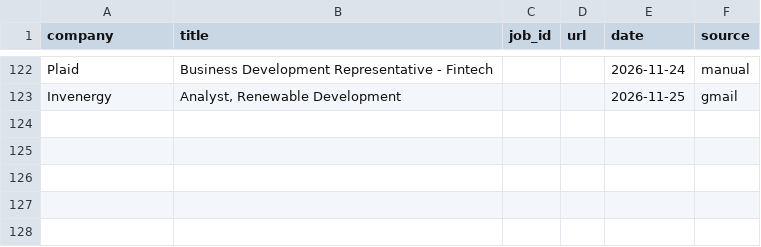
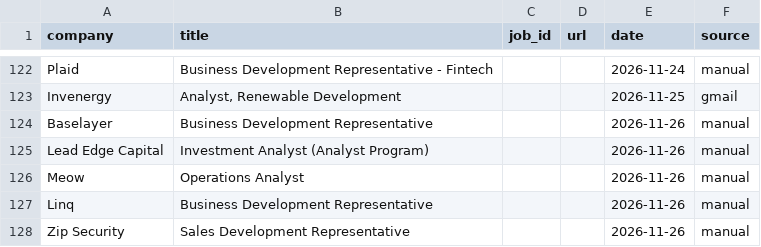
Before and after one commit to arjuna2204/job-agent, a CSV file: data/applied.csv, drawn as a sheet; only a part is shown, gaps mark what is left out.

```diff
--- a/data/applied.csv
+++ b/data/applied.csv
@@ -123 +123,6 @@ Plaid,Business Development Representative - Fintech,,,2026-11-24,manual
 Invenergy,"Analyst, Renewable Development",,,2026-11-25,gmail
+Baselayer,Business Development Representative,,,2026-11-26,manual
+Lead Edge Capital,Investment Analyst (Analyst Program),,,2026-11-26,manual
+Meow,Operations Analyst,,,2026-11-26,manual
+Linq,Business Development Representative,,,2026-11-26,manual
+Zip Security,Sales Development Representative,,,2026-11-26,manual
```
